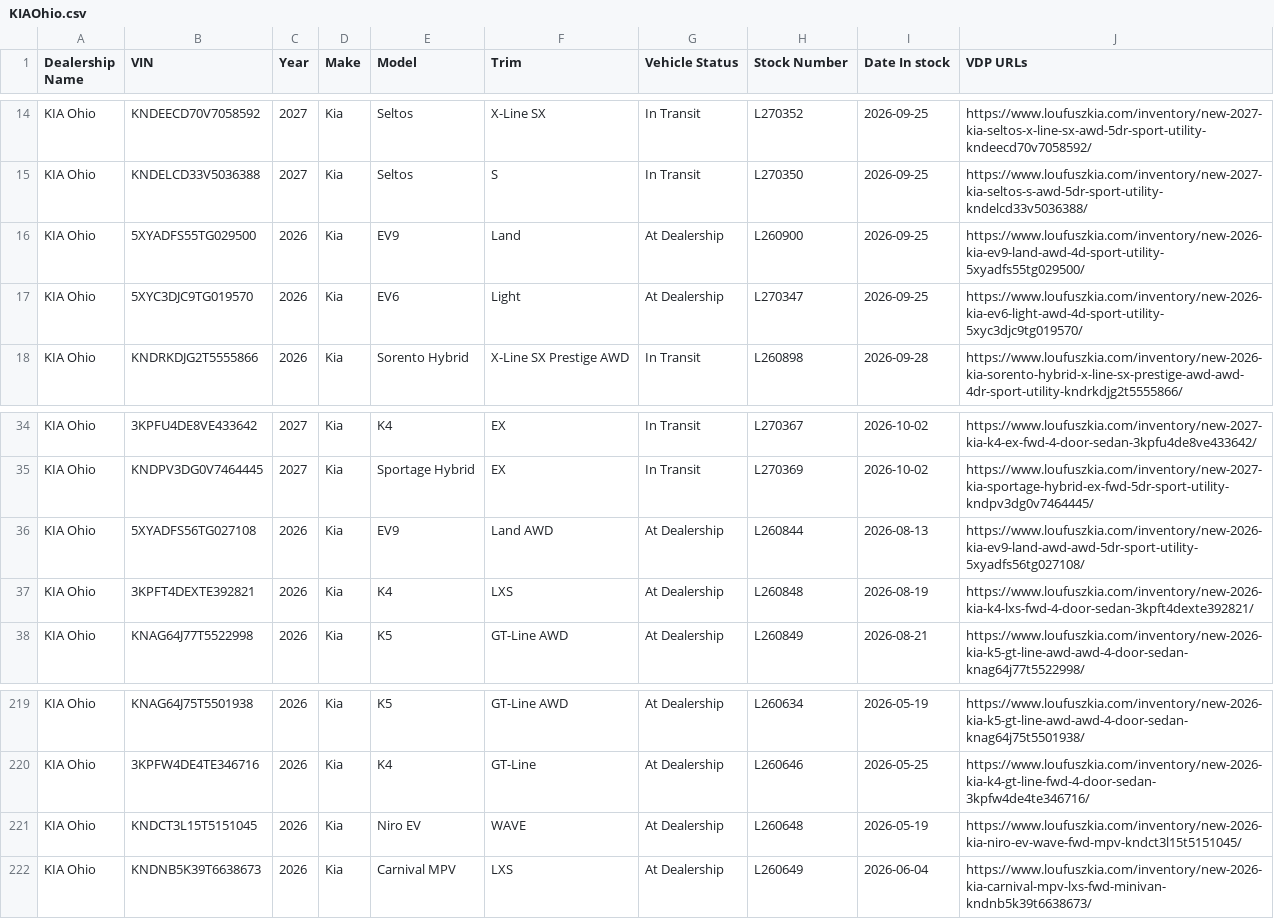
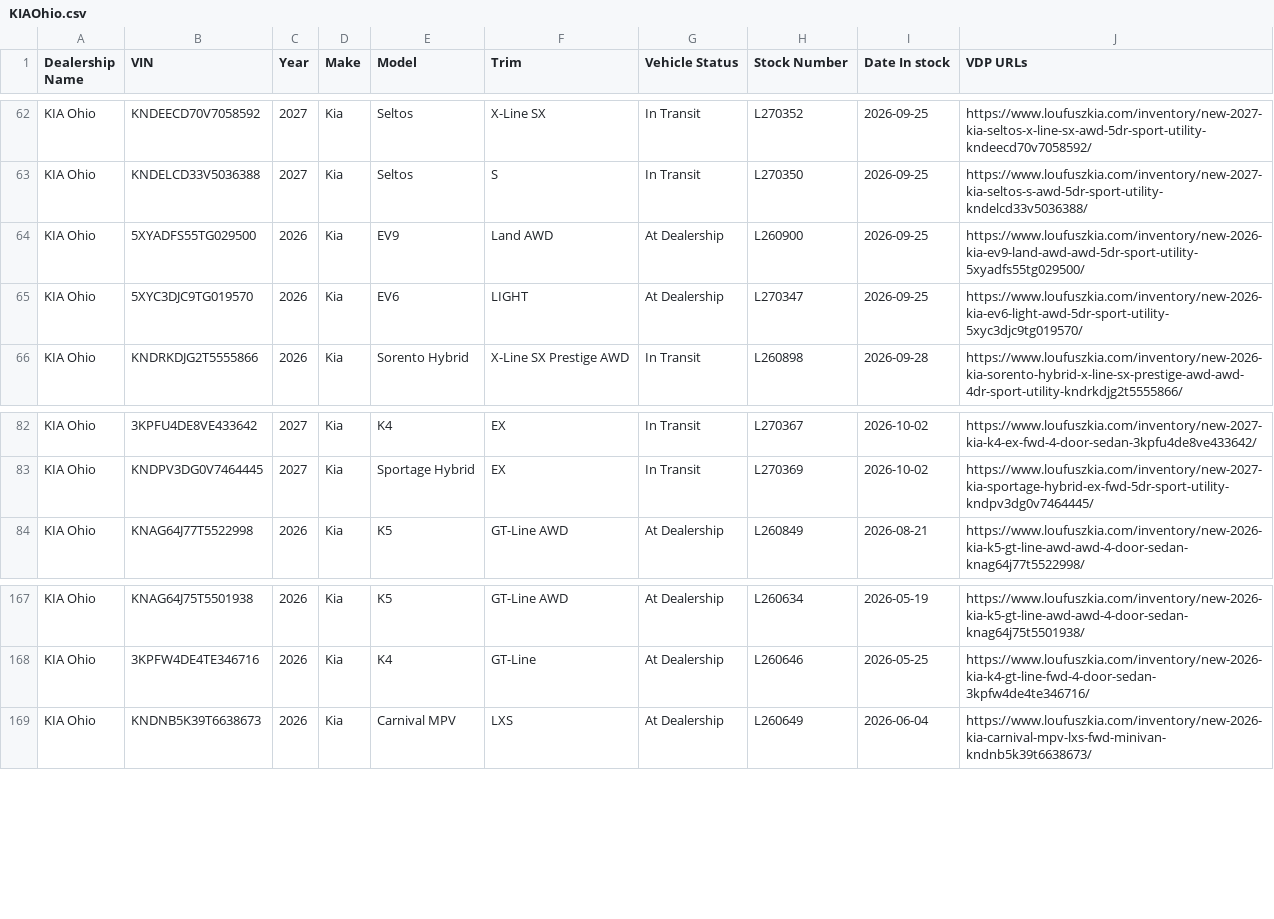
Before and after one commit to JnuruFusz/-lou-fusz-2027-model-pipeline, a CSV file: data/KIAOhio.csv, drawn as a sheet; only a part is shown, gaps mark what is left out; the diff covers the shown part only.

```diff
--- a/data/KIAOhio.csv
+++ b/data/KIAOhio.csv
@@ -15,4 +63,4 @@
 "KIA Ohio",KNDELCD33V5036388,2027,Kia,Seltos,S,"In Transit",L270350,2026-09-25,https://www.loufuszkia.com/inventory/new-2027-kia-seltos-s-awd-5dr-sport-utility-kndelcd33v5036388/
-"KIA Ohio",5XYADFS55TG029500,2026,Kia,EV9,Land,"At Dealership",L260900,2026-09-25,https://www.loufuszkia.com/inventory/new-2026-kia-ev9-land-awd-4d-sport-utility-5xyadfs55tg029500/
-"KIA Ohio",5XYC3DJC9TG019570,2026,Kia,EV6,Light,"At Dealership",L270347,2026-09-25,https://www.loufuszkia.com/inventory/new-2026-kia-ev6-light-awd-4d-sport-utility-5xyc3djc9tg019570/
+"KIA Ohio",5XYADFS55TG029500,2026,Kia,EV9,"Land AWD","At Dealership",L260900,2026-09-25,https://www.loufuszkia.com/inventory/new-2026-kia-ev9-land-awd-awd-5dr-sport-utility-5xyadfs55tg029500/
+"KIA Ohio",5XYC3DJC9TG019570,2026,Kia,EV6,LIGHT,"At Dealership",L270347,2026-09-25,https://www.loufuszkia.com/inventory/new-2026-kia-ev6-light-awd-5dr-sport-utility-5xyc3djc9tg019570/
 "KIA Ohio",KNDRKDJG2T5555866,2026,Kia,"Sorento Hybrid","X-Line SX Prestige AWD","In Transit",L260898,2026-09-28,https://www.loufuszkia.com/inventory/new-2026-kia-sorento-hybrid-x-line-sx-prestige-awd-awd-4dr-sport-utility-kndrkdjg2t5555866/
@@ -35,4 +83,2 @@
 "KIA Ohio",KNDPV3DG0V7464445,2027,Kia,"Sportage Hybrid",EX,"In Transit",L270369,2026-10-02,https://www.loufuszkia.com/inventory/new-2027-kia-sportage-hybrid-ex-fwd-5dr-sport-utility-kndpv3dg0v7464445/
-"KIA Ohio",5XYADFS56TG027108,2026,Kia,EV9,"Land AWD","At Dealership",L260844,2026-08-13,https://www.loufuszkia.com/inventory/new-2026-kia-ev9-land-awd-awd-5dr-sport-utility-5xyadfs56tg027108/
-"KIA Ohio",3KPFT4DEXTE392821,2026,Kia,K4,LXS,"At Dealership",L260848,2026-08-19,https://www.loufuszkia.com/inventory/new-2026-kia-k4-lxs-fwd-4-door-sedan-3kpft4dexte392821/
 "KIA Ohio",KNAG64J77T5522998,2026,Kia,K5,"GT-Line AWD","At Dealership",L260849,2026-08-21,https://www.loufuszkia.com/inventory/new-2026-kia-k5-gt-line-awd-awd-4-door-sedan-knag64j77t5522998/
@@ -220,3 +168,2 @@
 "KIA Ohio",3KPFW4DE4TE346716,2026,Kia,K4,GT-Line,"At Dealership",L260646,2026-05-25,https://www.loufuszkia.com/inventory/new-2026-kia-k4-gt-line-fwd-4-door-sedan-3kpfw4de4te346716/
-"KIA Ohio",KNDCT3L15T5151045,2026,Kia,"Niro EV",WAVE,"At Dealership",L260648,2026-05-19,https://www.loufuszkia.com/inventory/new-2026-kia-niro-ev-wave-fwd-mpv-kndct3l15t5151045/
 "KIA Ohio",KNDNB5K39T6638673,2026,Kia,"Carnival MPV",LXS,"At Dealership",L260649,2026-06-04,https://www.loufuszkia.com/inventory/new-2026-kia-carnival-mpv-lxs-fwd-minivan-kndnb5k39t6638673/
```
Also changed, not shown: 1 added row, 2 removed rows and 98 moved rows elsewhere in this file, data/KIAEvansville.csv, data/KIAMoline.csv, 12 other files.
